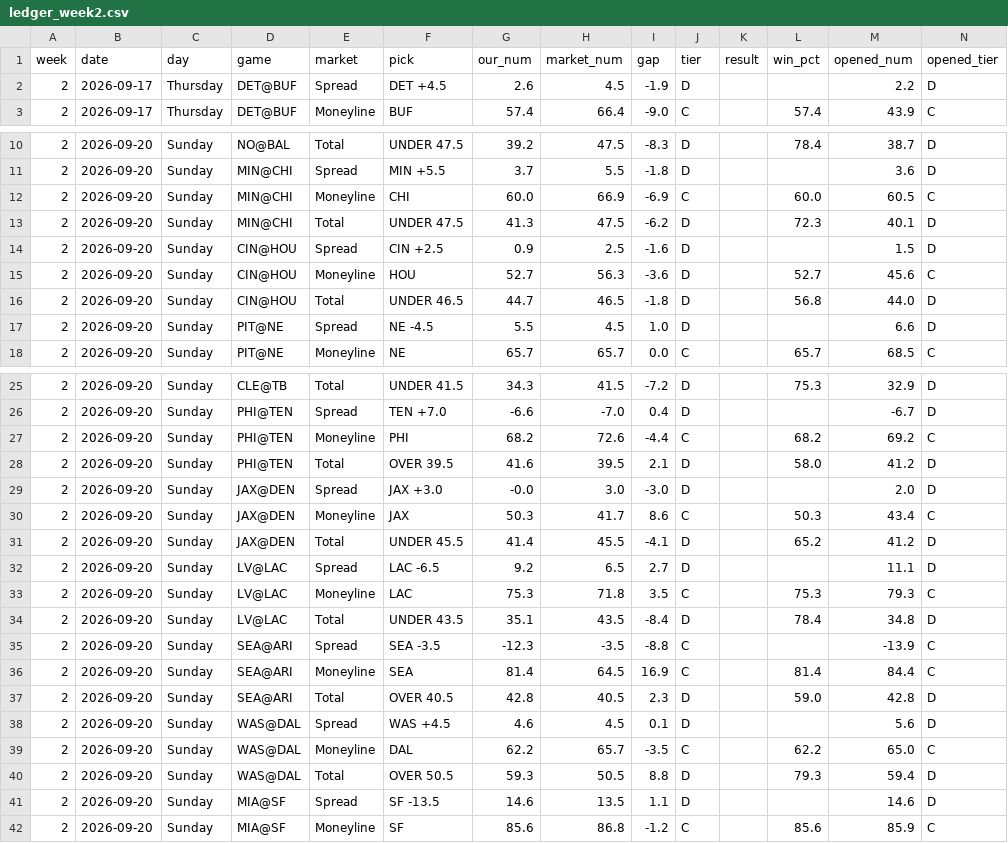
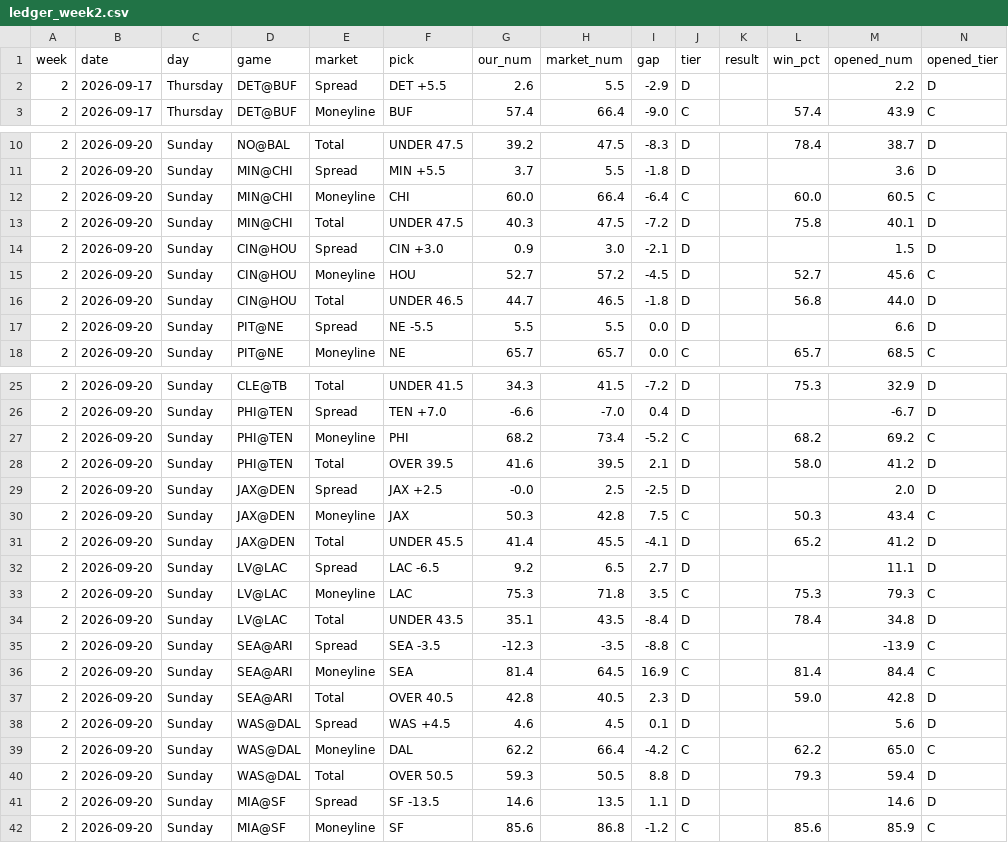
Before and after one commit to fourty2se7en/nfl-card, a CSV file: scripts/ledger_week2.csv, drawn as a sheet; only a part is shown, gaps mark what is left out.

```diff
--- a/scripts/ledger_week2.csv
+++ b/scripts/ledger_week2.csv
@@ -1,3 +1,3 @@
 week,date,day,game,market,pick,our_num,market_num,gap,tier,result,win_pct,opened_num,opened_tier
-2,2026-09-17,Thursday,DET@BUF,Spread,DET +4.5,2.6,4.5,-1.9,D,,,2.2,D
+2,2026-09-17,Thursday,DET@BUF,Spread,DET +5.5,2.6,5.5,-2.9,D,,,2.2,D
 2,2026-09-17,Thursday,DET@BUF,Moneyline,BUF,57.4,66.4,-9.0,C,,57.4,43.9,C
@@ -11,8 +11,8 @@ week,date,day,game,market,pick,our_num,market_num,gap,tier,result,win_pct,opened
 2,2026-09-20,Sunday,MIN@CHI,Spread,MIN +5.5,3.7,5.5,-1.8,D,,,3.6,D
-2,2026-09-20,Sunday,MIN@CHI,Moneyline,CHI,60.0,66.9,-6.9,C,,60.0,60.5,C
-2,2026-09-20,Sunday,MIN@CHI,Total,UNDER 47.5,41.3,47.5,-6.2,D,,72.3,40.1,D
-2,2026-09-20,Sunday,CIN@HOU,Spread,CIN +2.5,0.9,2.5,-1.6,D,,,1.5,D
-2,2026-09-20,Sunday,CIN@HOU,Moneyline,HOU,52.7,56.3,-3.6,D,,52.7,45.6,C
+2,2026-09-20,Sunday,MIN@CHI,Moneyline,CHI,60.0,66.4,-6.4,C,,60.0,60.5,C
+2,2026-09-20,Sunday,MIN@CHI,Total,UNDER 47.5,40.3,47.5,-7.2,D,,75.8,40.1,D
+2,2026-09-20,Sunday,CIN@HOU,Spread,CIN +3.0,0.9,3.0,-2.1,D,,,1.5,D
+2,2026-09-20,Sunday,CIN@HOU,Moneyline,HOU,52.7,57.2,-4.5,D,,52.7,45.6,C
 2,2026-09-20,Sunday,CIN@HOU,Total,UNDER 46.5,44.7,46.5,-1.8,D,,56.8,44.0,D
-2,2026-09-20,Sunday,PIT@NE,Spread,NE -4.5,5.5,4.5,1.0,D,,,6.6,D
+2,2026-09-20,Sunday,PIT@NE,Spread,NE -5.5,5.5,5.5,0.0,D,,,6.6,D
 2,2026-09-20,Sunday,PIT@NE,Moneyline,NE,65.7,65.7,0.0,C,,65.7,68.5,C
@@ -26,6 +26,6 @@ week,date,day,game,market,pick,our_num,market_num,gap,tier,result,win_pct,opened
 2,2026-09-20,Sunday,PHI@TEN,Spread,TEN +7.0,-6.6,-7.0,0.4,D,,,-6.7,D
-2,2026-09-20,Sunday,PHI@TEN,Moneyline,PHI,68.2,72.6,-4.4,C,,68.2,69.2,C
+2,2026-09-20,Sunday,PHI@TEN,Moneyline,PHI,68.2,73.4,-5.2,C,,68.2,69.2,C
 2,2026-09-20,Sunday,PHI@TEN,Total,OVER 39.5,41.6,39.5,2.1,D,,58.0,41.2,D
-2,2026-09-20,Sunday,JAX@DEN,Spread,JAX +3.0,-0.0,3.0,-3.0,D,,,2.0,D
-2,2026-09-20,Sunday,JAX@DEN,Moneyline,JAX,50.3,41.7,8.6,C,,50.3,43.4,C
+2,2026-09-20,Sunday,JAX@DEN,Spread,JAX +2.5,-0.0,2.5,-2.5,D,,,2.0,D
+2,2026-09-20,Sunday,JAX@DEN,Moneyline,JAX,50.3,42.8,7.5,C,,50.3,43.4,C
 2,2026-09-20,Sunday,JAX@DEN,Total,UNDER 45.5,41.4,45.5,-4.1,D,,65.2,41.2,D
@@ -38,3 +38,3 @@ week,date,day,game,market,pick,our_num,market_num,gap,tier,result,win_pct,opened
 2,2026-09-20,Sunday,WAS@DAL,Spread,WAS +4.5,4.6,4.5,0.1,D,,,5.6,D
-2,2026-09-20,Sunday,WAS@DAL,Moneyline,DAL,62.2,65.7,-3.5,C,,62.2,65.0,C
+2,2026-09-20,Sunday,WAS@DAL,Moneyline,DAL,62.2,66.4,-4.2,C,,62.2,65.0,C
 2,2026-09-20,Sunday,WAS@DAL,Total,OVER 50.5,59.3,50.5,8.8,D,,79.3,59.4,D
```
Also changed, not shown: scripts/ledger_history.csv, site/ledger_week2.csv, 4 other files.
